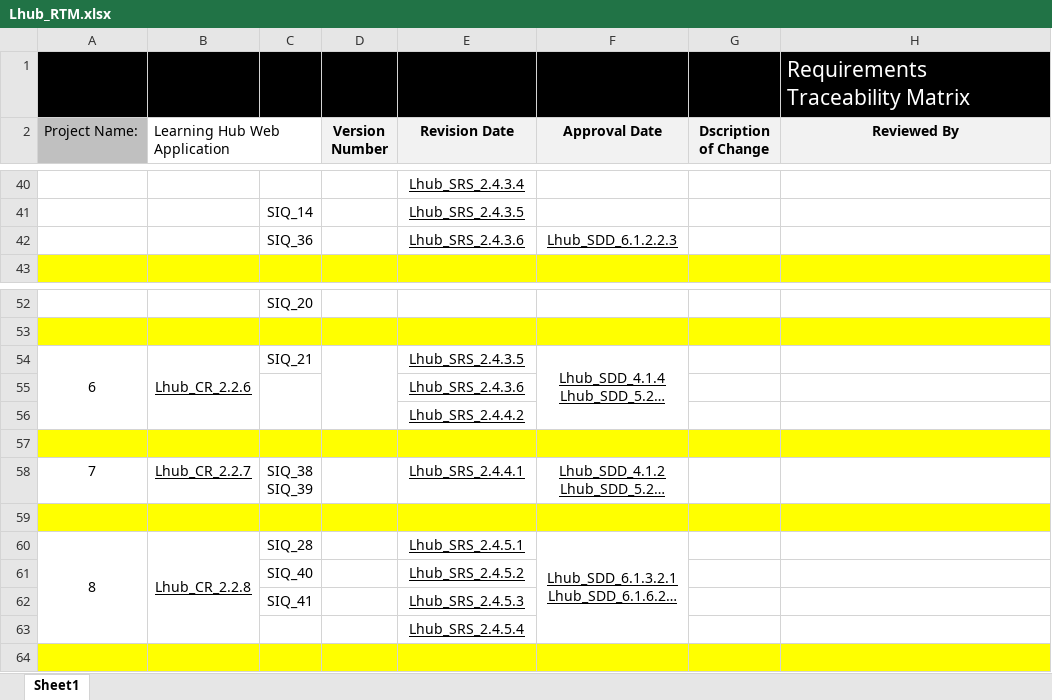
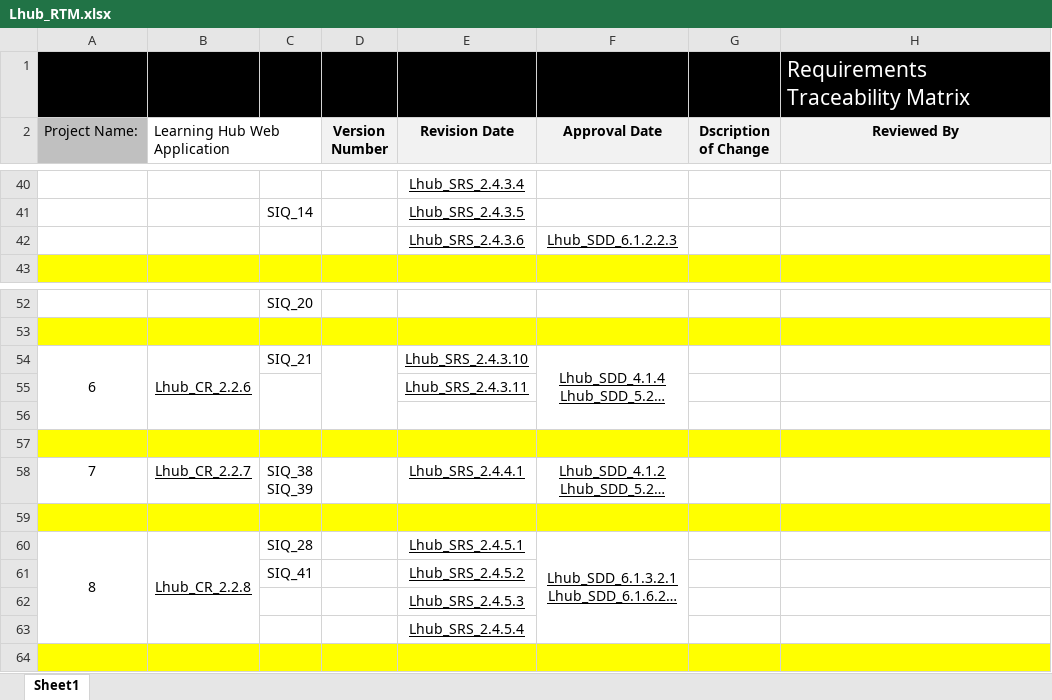
Before and after one commit to AyaMohamed/Learning-hub, an Excel workbook: Lhub_RTM.xlsx, sheet Sheet1, drawn as a sheet; only a part is shown, gaps mark what is left out; long unchanged cells end in …; values as stored, in another font and other column widths than the file's, no borders; conditional formats not drawn; removed rows and columns are numbered as before the commit, all else as after; the diff names each change by its address in the sheet, - before the commit and + after, or states it on an @@ line.

Commit message:
Update Lhub_RTM.xlsx

```diff
--- a/Lhub_RTM.xlsx (sheet Sheet1)
+++ b/Lhub_RTM.xlsx (sheet Sheet1)
-C42: SIQ_36
+C42: (empty)
-E54 (Revision Date): Lhub_SRS_2.4.3.5
+E54 (Revision Date): Lhub_SRS_2.4.3.10
-E55 (Revision Date): Lhub_SRS_2.4.3.6
+E55 (Revision Date): Lhub_SRS_2.4.3.11
-E56 (Revision Date): Lhub_SRS_2.4.4.2
+E56 (Revision Date): (empty)
-row 61:  |  | SIQ_40 |  | Lhub_SRS_2.4.5.2
-E61 (Revision Date): Lhub_SRS_2.4.5.3
+E61 (Revision Date): Lhub_SRS_2.4.5.2
+row 62:  |  |  |  | Lhub_SRS_2.4.5.3
```
